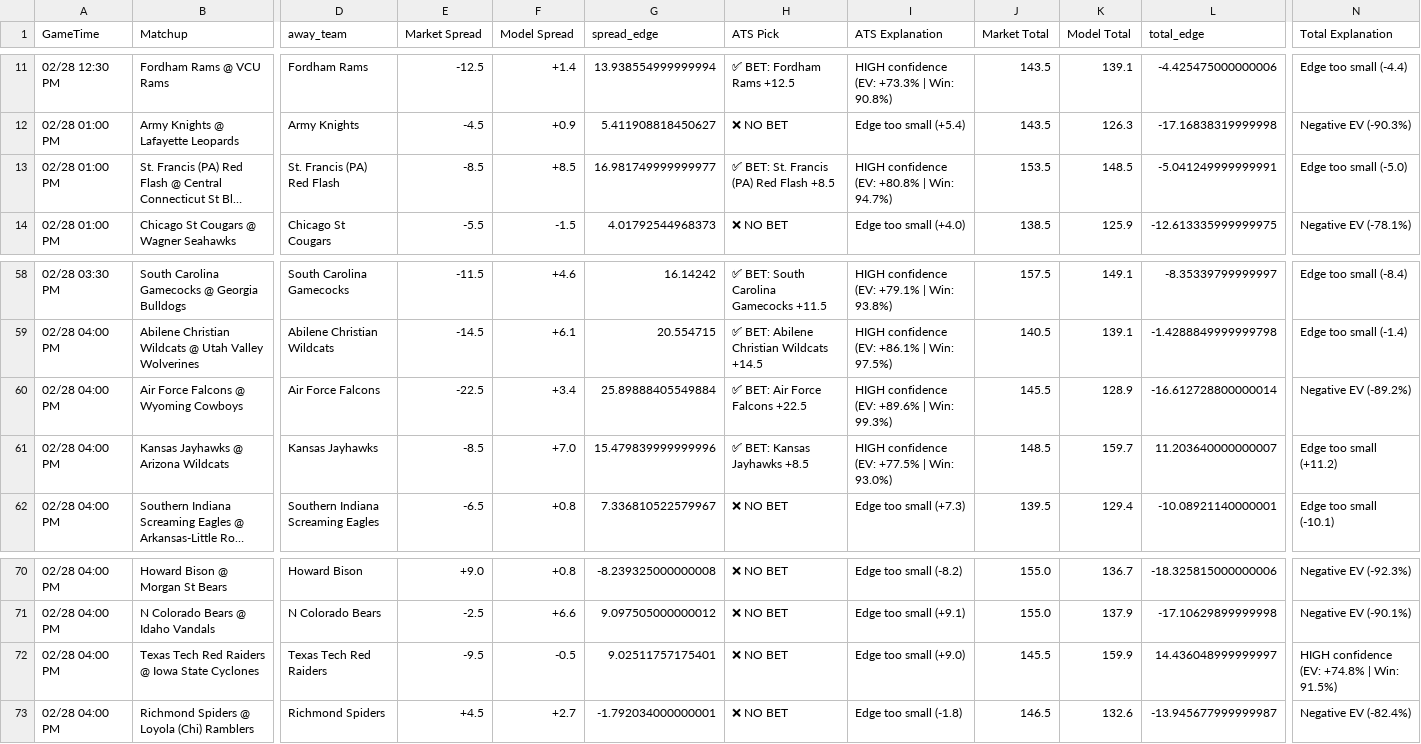
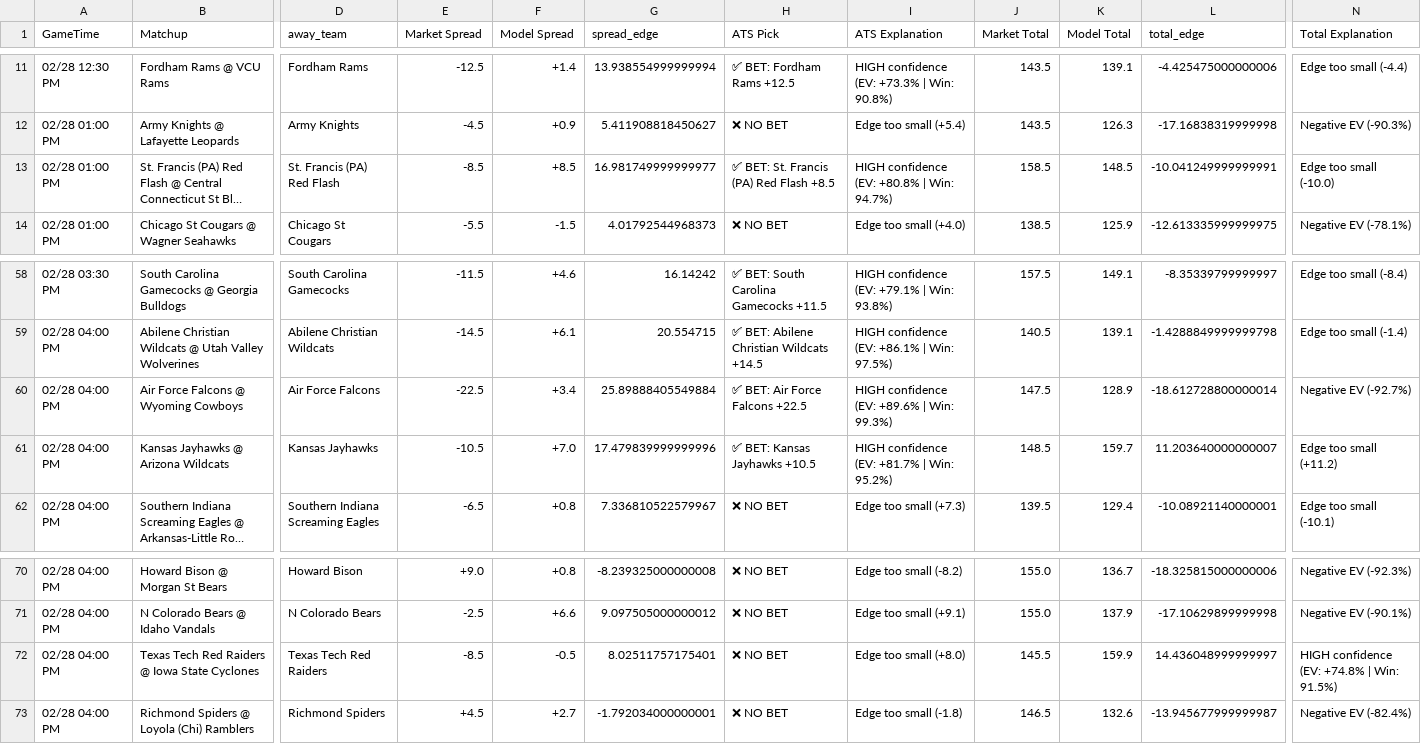
Before and after one commit to BangLetsGetIt/NBA-NCAA-Betting-Models, a CSV file: ncaa/ncaab_model_output.csv, drawn as a sheet; only a part is shown, gaps mark what is left out; long unchanged cells end in …; the diff names each change by its address in the sheet, - before the commit and + after, or states it on an @@ line.

Commit message:
Update model outputs - 2026-02-28 03:57:04

```diff
--- a/ncaa/ncaab_model_output.csv
+++ b/ncaa/ncaab_model_output.csv
-J13 (Market Total): 153.5
+J13 (Market Total): 158.5
-L13 (total_edge): -5.041249999999991
+L13 (total_edge): -10.041249999999991
-N13 (Total Explanation): Edge too small (-5.0)
+N13 (Total Explanation): Edge too small (-10.0)
-J60 (Market Total): 145.5
+J60 (Market Total): 147.5
-L60 (total_edge): -16.612728800000014
+L60 (total_edge): -18.612728800000014
-N60 (Total Explanation): Negative EV (-89.2%)
+N60 (Total Explanation): Negative EV (-92.7%)
-E61 (Market Spread): -8.5
+E61 (Market Spread): -10.5
-G61 (spread_edge): 15.479839999999996
+G61 (spread_edge): 17.479839999999996
-H61 (ATS Pick): ✅ BET: Kansas Jayhawks +8.5
+H61 (ATS Pick): ✅ BET: Kansas Jayhawks +10.5
-I61 (ATS Explanation): HIGH confidence (EV: +77.5% | Win: 93.0%)
+I61 (ATS Explanation): HIGH confidence (EV: +81.7% | Win: 95.2%)
-E72 (Market Spread): -9.5
+E72 (Market Spread): -8.5
-G72 (spread_edge): 9.02511757175401
+G72 (spread_edge): 8.02511757175401
-I72 (ATS Explanation): Edge too small (+9.0)
+I72 (ATS Explanation): Edge too small (+8.0)
```
Also changed, not shown: 8 other files.
